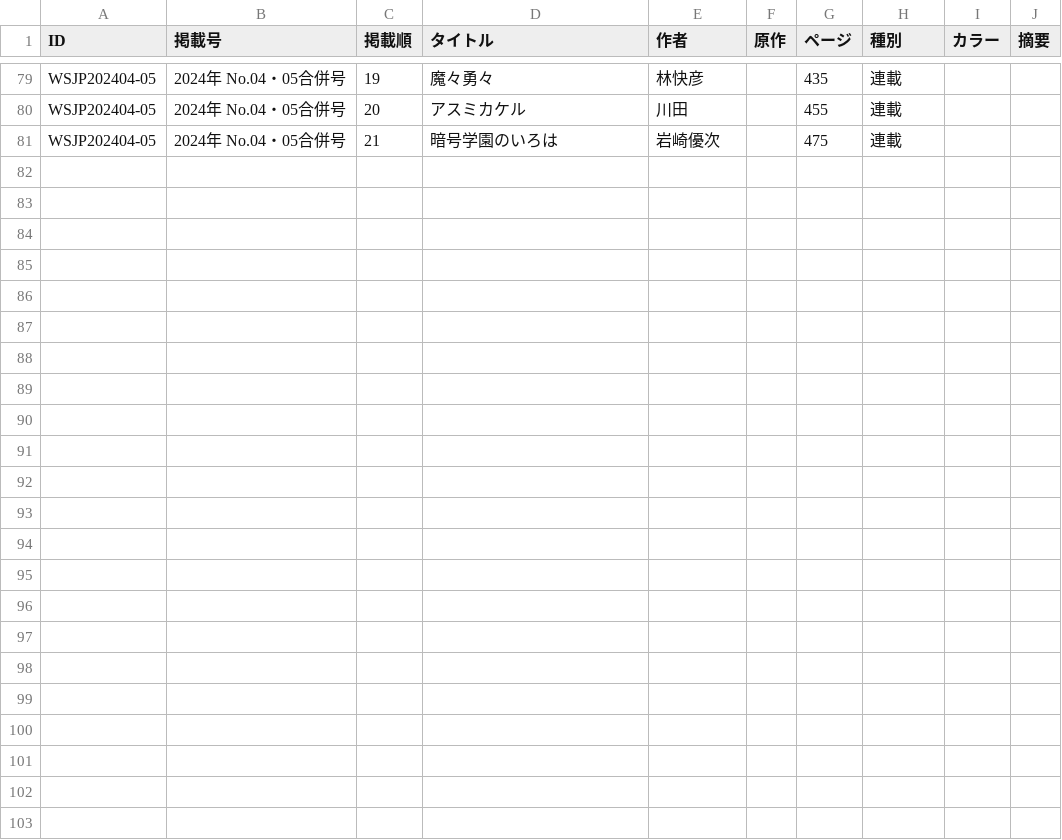
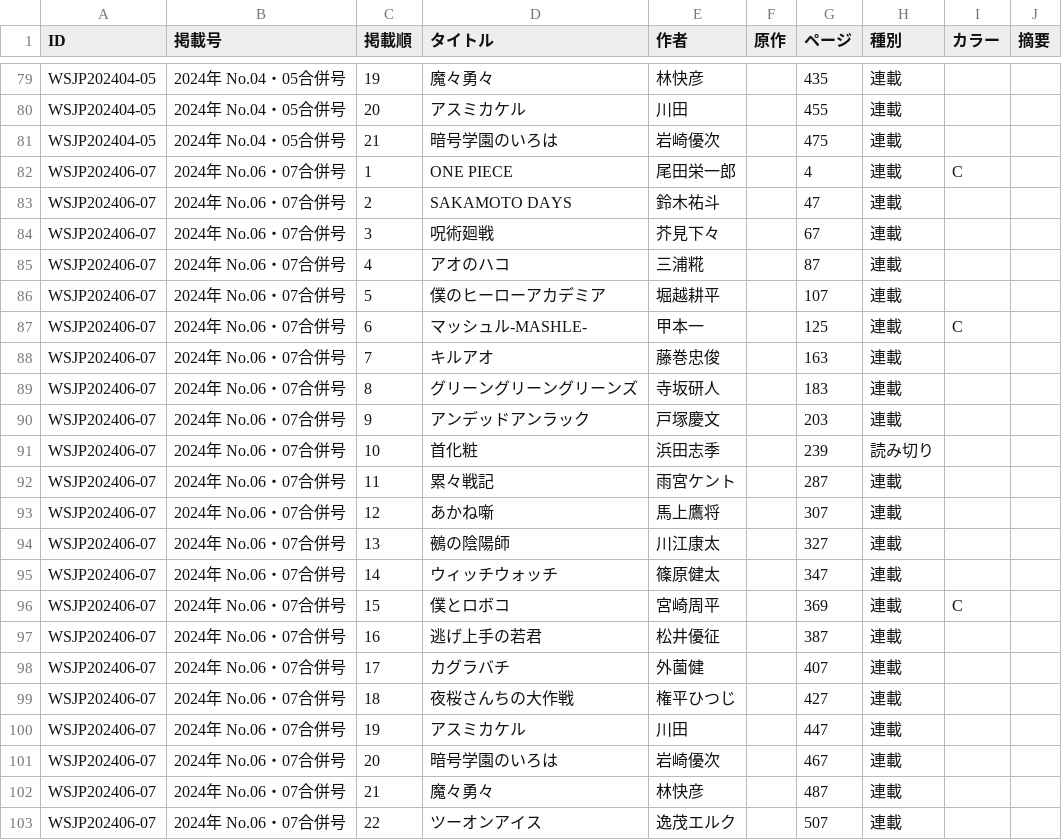
Before and after one commit to tricogimmick/comic_magazine_data, a TSV file: tsv/jump/jump2024.tsv, drawn as a sheet; only a part is shown, gaps mark what is left out.

Commit message:
週刊少年ジャンプ 2024年 No.06・07合併号

```diff
--- a/tsv/jump/jump2024.tsv
+++ b/tsv/jump/jump2024.tsv
@@ -81 +81,23 @@ WSJP202404-05	2024年 No.04・05合併号	20	アスミカケル	川田		455	連
 WSJP202404-05	2024年 No.04・05合併号	21	暗号学園のいろは	岩崎優次		475	連載		
+WSJP202406-07	2024年 No.06・07合併号	1	ONE PIECE	尾田栄一郎		4	連載	C	
+WSJP202406-07	2024年 No.06・07合併号	2	SAKAMOTO DAYS	鈴木祐斗		47	連載		
+WSJP202406-07	2024年 No.06・07合併号	3	呪術廻戦	芥見下々		67	連載		
+WSJP202406-07	2024年 No.06・07合併号	4	アオのハコ	三浦糀		87	連載		
+WSJP202406-07	2024年 No.06・07合併号	5	僕のヒーローアカデミア	堀越耕平		107	連載		
+WSJP202406-07	2024年 No.06・07合併号	6	マッシュル-MASHLE-	甲本一		125	連載	C	
+WSJP202406-07	2024年 No.06・07合併号	7	キルアオ	藤巻忠俊		163	連載		
+WSJP202406-07	2024年 No.06・07合併号	8	グリーングリーングリーンズ	寺坂研人		183	連載		
+WSJP202406-07	2024年 No.06・07合併号	9	アンデッドアンラック	戸塚慶文		203	連載		
+WSJP202406-07	2024年 No.06・07合併号	10	首化粧	浜田志季		239	読み切り		
+WSJP202406-07	2024年 No.06・07合併号	11	累々戦記	雨宮ケント		287	連載		
+WSJP202406-07	2024年 No.06・07合併号	12	あかね噺	馬上鷹将		307	連載		
+WSJP202406-07	2024年 No.06・07合併号	13	鵺の陰陽師	川江康太		327	連載		
+WSJP202406-07	2024年 No.06・07合併号	14	ウィッチウォッチ	篠原健太		347	連載		
+WSJP202406-07	2024年 No.06・07合併号	15	僕とロボコ	宮崎周平		369	連載	C	
+WSJP202406-07	2024年 No.06・07合併号	16	逃げ上手の若君	松井優征		387	連載		
+WSJP202406-07	2024年 No.06・07合併号	17	カグラバチ	外薗健		407	連載		
+WSJP202406-07	2024年 No.06・07合併号	18	夜桜さんちの大作戦	権平ひつじ		427	連載		
+WSJP202406-07	2024年 No.06・07合併号	19	アスミカケル	川田		447	連載		
+WSJP202406-07	2024年 No.06・07合併号	20	暗号学園のいろは	岩崎優次		467	連載		
+WSJP202406-07	2024年 No.06・07合併号	21	魔々勇々	林快彦		487	連載		
+WSJP202406-07	2024年 No.06・07合併号	22	ツーオンアイス	逸茂エルク		507	連載		
```
